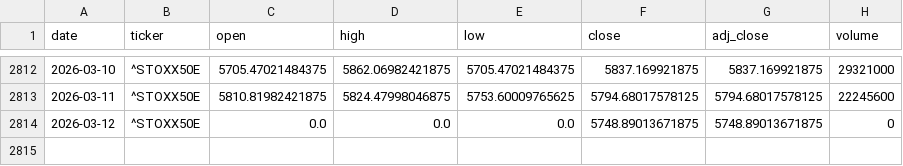
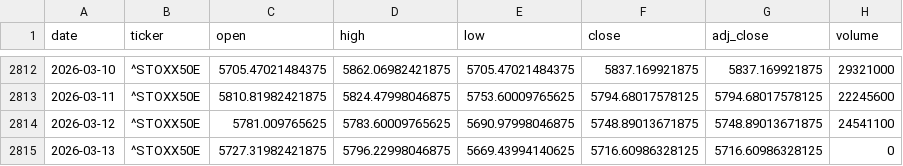
Before and after one commit to zid036116-ship-it/-, a CSV file: docs/market_data/EuroStoxx50 欧洲斯托克50___STOXX50E.csv, drawn as a sheet; only a part is shown, gaps mark what is left out.

Commit message:
auto: update market_data 2026-03-13T20:55:58Z

```diff
--- a/docs/market_data/EuroStoxx50 欧洲斯托克50___STOXX50E.csv
+++ b/docs/market_data/EuroStoxx50 欧洲斯托克50___STOXX50E.csv
@@ -2813,2 +2813,3 @@
 2026-03-11,^STOXX50E,5810.81982421875,5824.47998046875,5753.60009765625,5794.68017578125,5794.68017578125,22245600
-2026-03-12,^STOXX50E,0.0,0.0,0.0,5748.89013671875,5748.89013671875,0
+2026-03-12,^STOXX50E,5781.009765625,5783.60009765625,5690.97998046875,5748.89013671875,5748.89013671875,24541100
+2026-03-13,^STOXX50E,5727.31982421875,5796.22998046875,5669.43994140625,5716.60986328125,5716.60986328125,0
```
Also changed, not shown: docs/market_data/Nasdaq100 纳指100___NDX.csv, market_data/Brent原油__BZ_F.csv, 6 other files.
